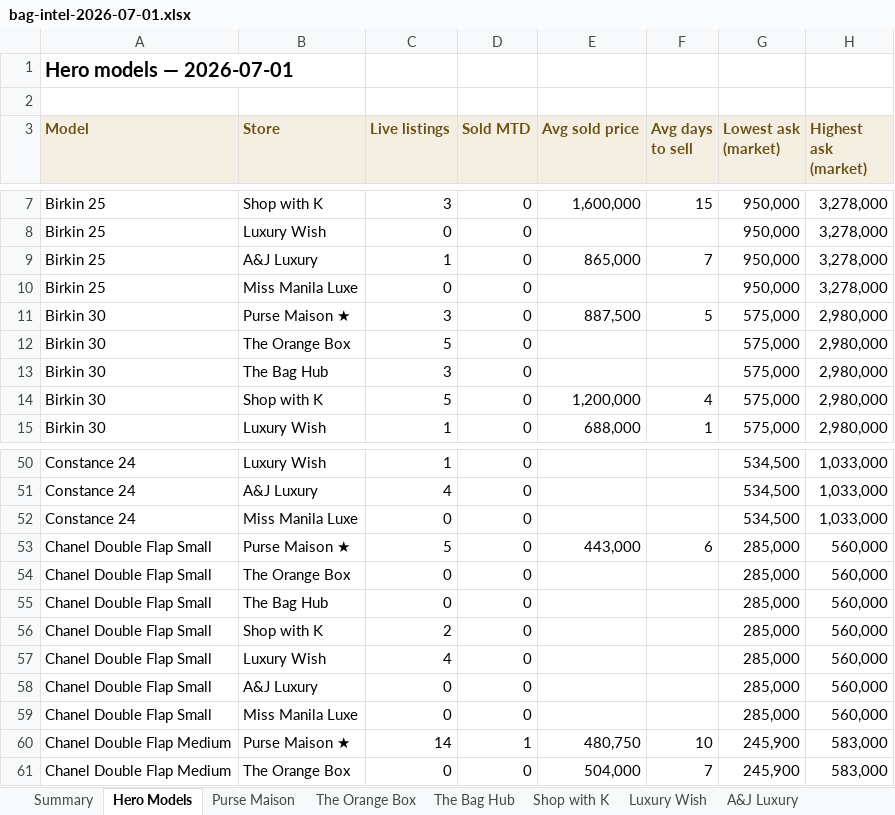
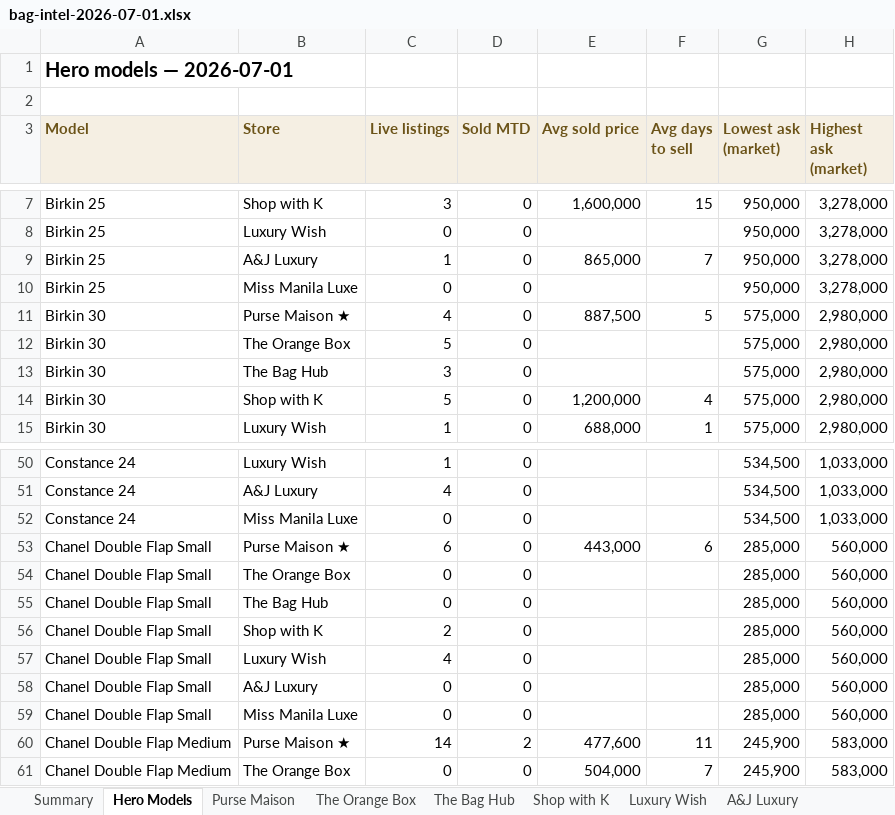
Before and after one commit to rbbincal-cpu/bag-intel, an Excel workbook: exports/bag-intel-2026-07-01.xlsx, sheet Hero Models, drawn as a sheet; only a part is shown, gaps mark what is left out; values as stored, in another font and other column widths than the file's, no borders; the diff names each change by its address in the sheet, - before the commit and + after, or states it on an @@ line.

```diff
--- a/exports/bag-intel-2026-07-01.xlsx (sheet Hero Models)
+++ b/exports/bag-intel-2026-07-01.xlsx (sheet Hero Models)
-C11 (Live listings): 3
+C11 (Live listings): 4
-C53 (Live listings): 5
+C53 (Live listings): 6
-D60 (Sold MTD): 1
+D60 (Sold MTD): 2
-E60 (Avg sold price): 480,750
+E60 (Avg sold price): 477,600
-F60 (Avg days to sell): 10
+F60 (Avg days to sell): 11
```
Also changed, not shown: sheet Purse Maison, sheet Miss Manila Luxe, sheet Summary, sheet The Bag Hub, 2 other files.
